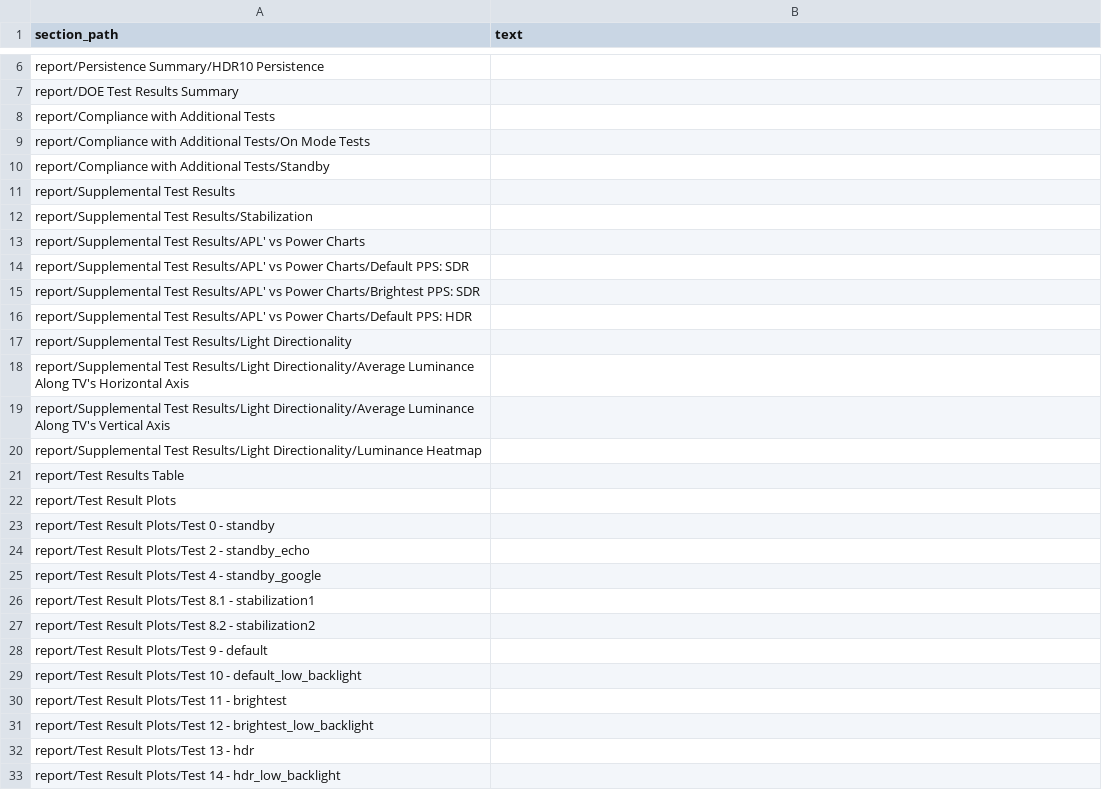
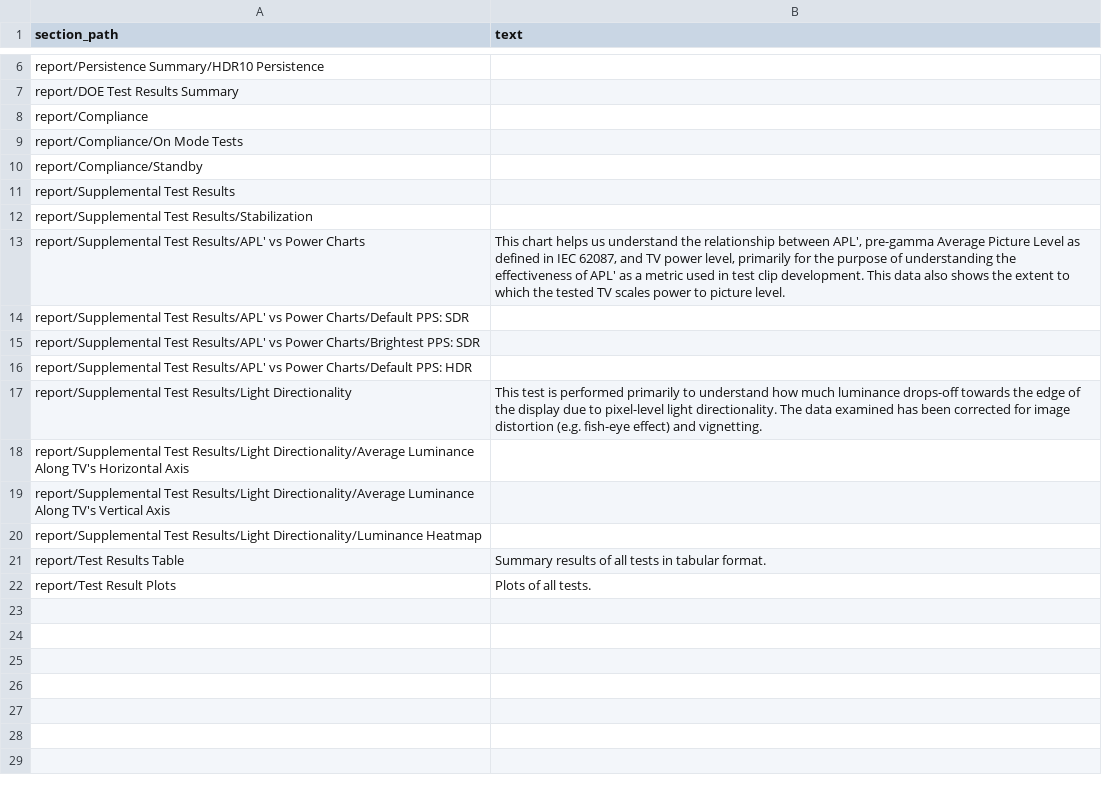
Before and after one commit to rho33/cmdTestSequence, a CSV file: src/config/intro-text.csv, drawn as a sheet; only a part is shown, gaps mark what is left out.

Commit message:
added relevant intro texts from last year

```diff
--- a/src/config/intro-text.csv
+++ b/src/config/intro-text.csv
@@ -7,8 +7,8 @@ report/Persistence Summary/HDR10 Persistence,
 report/DOE Test Results Summary,
-report/Compliance with Additional Tests,
-report/Compliance with Additional Tests/On Mode Tests,
-report/Compliance with Additional Tests/Standby,
+report/Compliance,
+report/Compliance/On Mode Tests,
+report/Compliance/Standby,
 report/Supplemental Test Results,
 report/Supplemental Test Results/Stabilization,
-report/Supplemental Test Results/APL' vs Power Charts,
+report/Supplemental Test Results/APL' vs Power Charts,"This chart helps us understand the relationship between APL', pre-gamma Average Picture Level as defined in IEC 62087, and TV power level, primarily for the purpose of understanding the effectiveness of APL' as a metric used in test clip development. This data also shows the extent to which the tested TV scales power to picture level. "
 report/Supplemental Test Results/APL' vs Power Charts/Default PPS: SDR,
@@ -16,3 +16,3 @@ report/Supplemental Test Results/APL' vs Power Charts/Brightest PPS: SDR,
 report/Supplemental Test Results/APL' vs Power Charts/Default PPS: HDR,
-report/Supplemental Test Results/Light Directionality,
+report/Supplemental Test Results/Light Directionality,This test is performed primarily to understand how much luminance drops-off towards the edge of the display due to pixel-level light directionality. The data examined has been corrected for image distortion (e.g. fish-eye effect) and vignetting.
 report/Supplemental Test Results/Light Directionality/Average Luminance Along TV's Horizontal Axis,
@@ -20,14 +20,3 @@ report/Supplemental Test Results/Light Directionality/Average Luminance Along TV
 report/Supplemental Test Results/Light Directionality/Luminance Heatmap,
-report/Test Results Table,
-report/Test Result Plots,
-report/Test Result Plots/Test 0 - standby,
-report/Test Result Plots/Test 2 - standby_echo,
-report/Test Result Plots/Test 4 - standby_google,
-report/Test Result Plots/Test 8.1 - stabilization1,
-report/Test Result Plots/Test 8.2 - stabilization2,
-report/Test Result Plots/Test 9 - default,
-report/Test Result Plots/Test 10 - default_low_backlight,
-report/Test Result Plots/Test 11 - brightest,
-report/Test Result Plots/Test 12 - brightest_low_backlight,
-report/Test Result Plots/Test 13 - hdr,
-report/Test Result Plots/Test 14 - hdr_low_backlight,
+report/Test Results Table,Summary results of all tests in tabular format.
+report/Test Result Plots,Plots of all tests.
```
